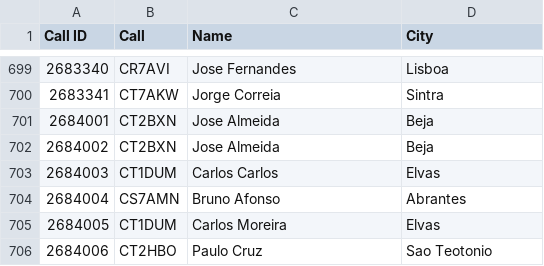
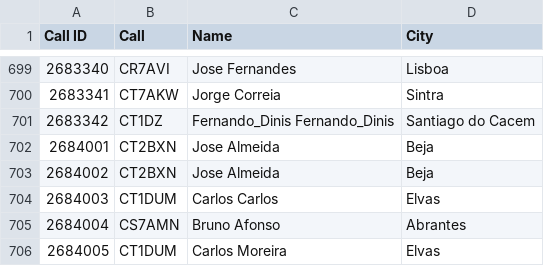
Before and after one commit to pjao/md380tools-PT, a CSV file: contacts_268.csv, drawn as a sheet; only a part is shown, gaps mark what is left out; the shorter side is filled out with more unchanged rows; the diff names each change by its address in the sheet, - before the commit and + after, or states it on an @@ line.

```diff
--- a/contacts_268.csv
+++ b/contacts_268.csv
+row 701: 2683342 | CT1DZ | Fernando_Dinis Fernando_Dinis | Santiago do Cacem
```
Also changed, not shown: 1 other file.
